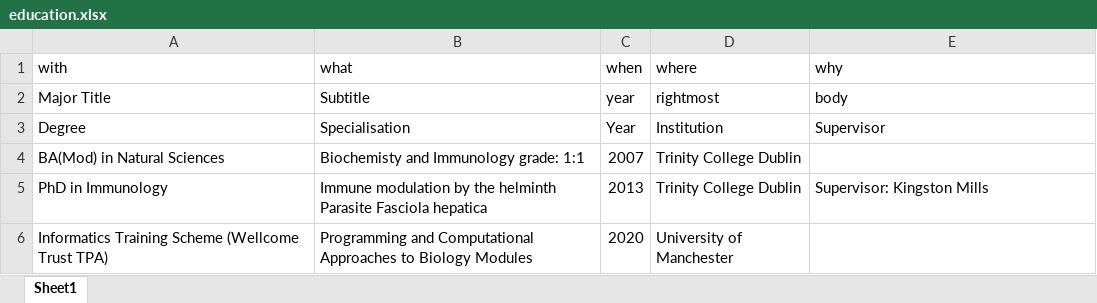
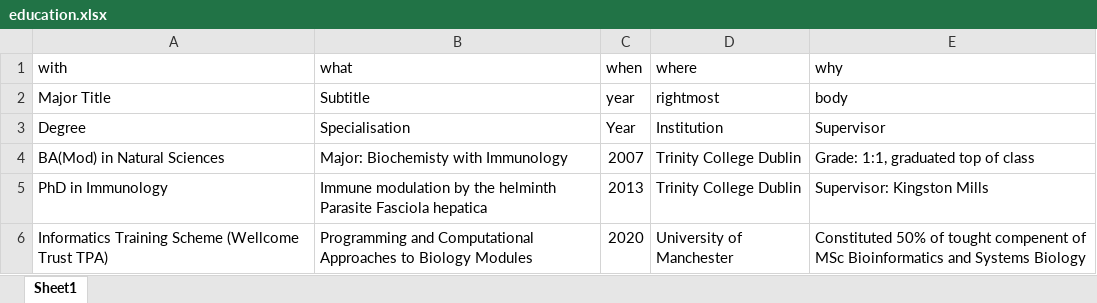
Before and after one commit to Conorisco/CV, an Excel workbook: data/education.xlsx, sheet Sheet1, drawn as a sheet; values as stored, in another font and other column widths than the file's, no borders; the diff names each change by its address in the sheet, - before the commit and + after, or states it on an @@ line.

```diff
--- a/data/education.xlsx (sheet Sheet1)
+++ b/data/education.xlsx (sheet Sheet1)
-B4 (what): Biochemisty and Immunology grade: 1:1
+B4 (what): Major: Biochemisty with Immunology
-E4 (why): (empty)
+E4 (why): Grade: 1:1, graduated top of class
-E6 (why): (empty)
+E6 (why): Constituted 50% of tought compenent of MSc Bioinformatics and Systems Biology
```
Also changed, not shown: data/grants.xlsx, data/referees.xlsx, 12 other files.
